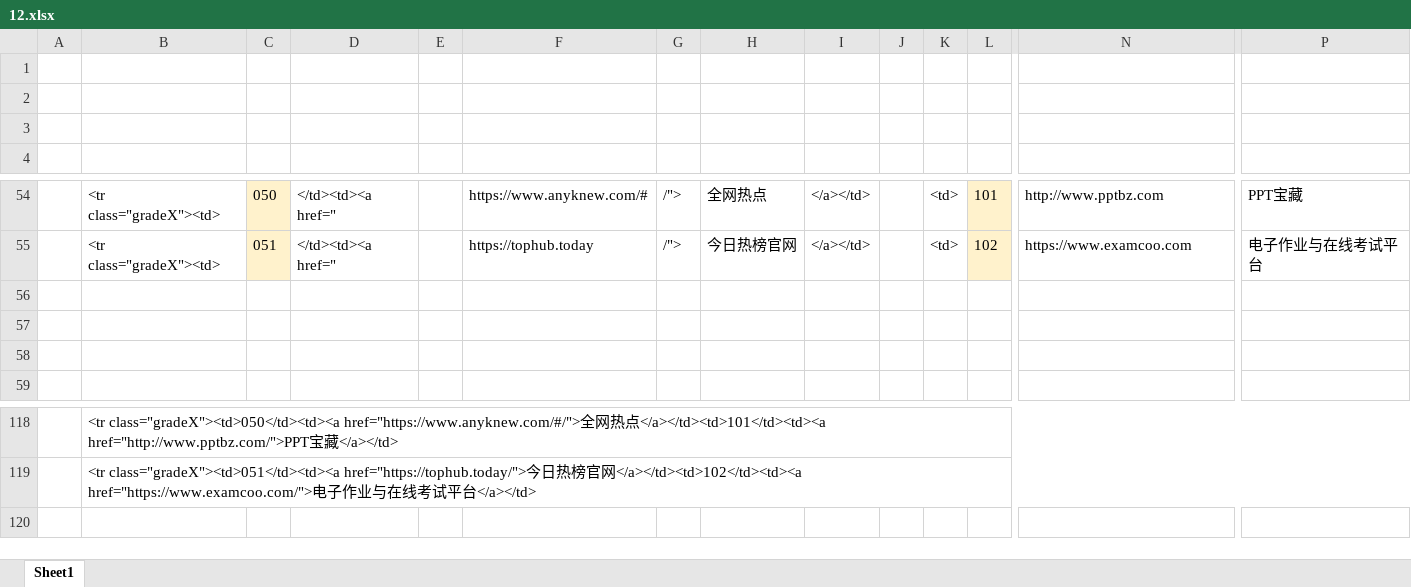
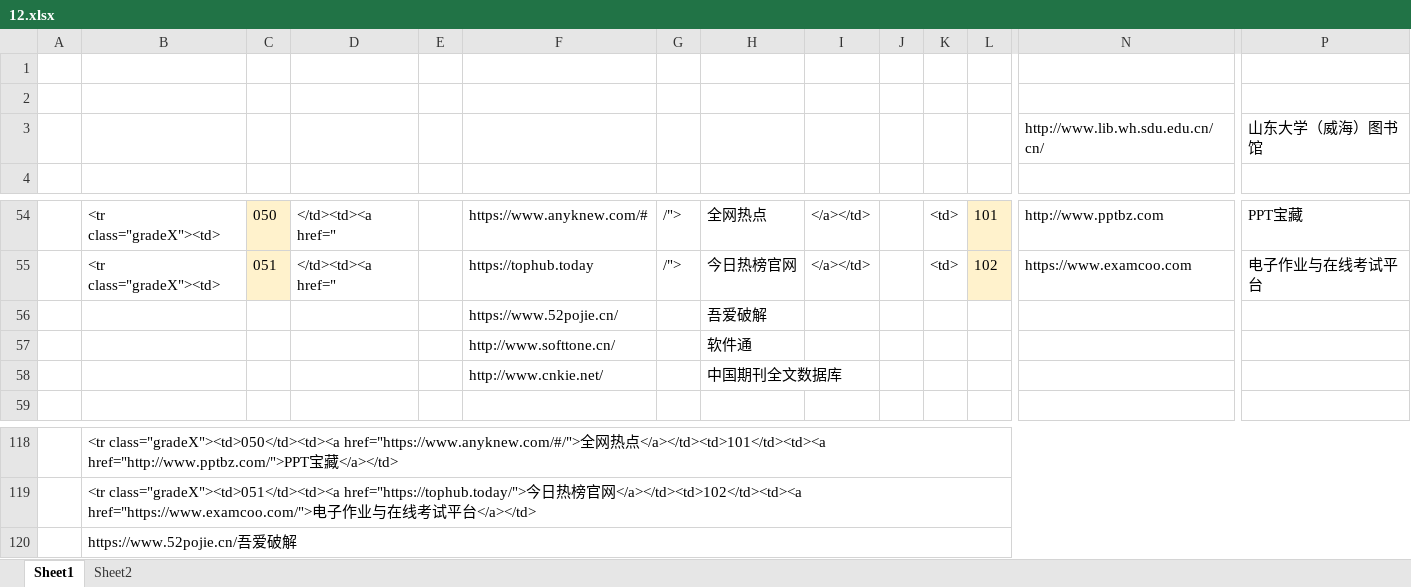
Before and after one commit to ssjiaaaron/dh, an Excel workbook: wz/12.xlsx, sheet Sheet1, drawn as a sheet; only a part is shown, gaps mark what is left out; values as stored, in another font and other column widths than the file's, no borders; rows hold the shown columns only; the diff names each change by its address in the sheet, - before the commit and + after, or states it on an @@ line.

```diff
--- a/wz/12.xlsx (sheet Sheet1)
+++ b/wz/12.xlsx (sheet Sheet1)
+sheet tab: Sheet2
-row 3: (empty)
+row 3:  |  |  |  |  |  |  |  |  |  |  |  | http://www.lib.wh.sdu.edu.cn/cn/ | 山东大学（威海）图书馆
-row 56: (empty)
+row 56:  |  |  |  |  | https://www.52pojie.cn/ |  | 吾爱破解
-row 57: (empty)
+row 57:  |  |  |  |  | http://www.softtone.cn/ |  | 软件通
-row 58: (empty)
+row 58:  |  |  |  |  | http://www.cnkie.net/ |  | 中国期刊全文数据库
+row 120:  | https://www.52pojie.cn/吾爱破解
```
Also changed, not shown: 3 other files.
